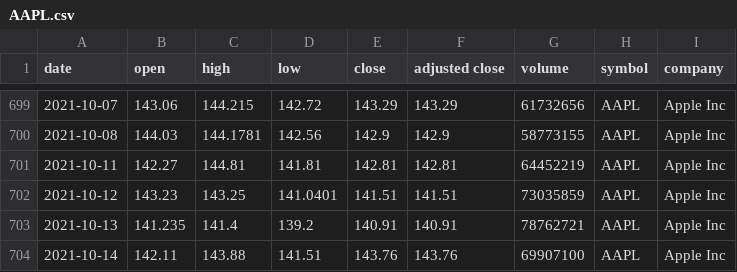
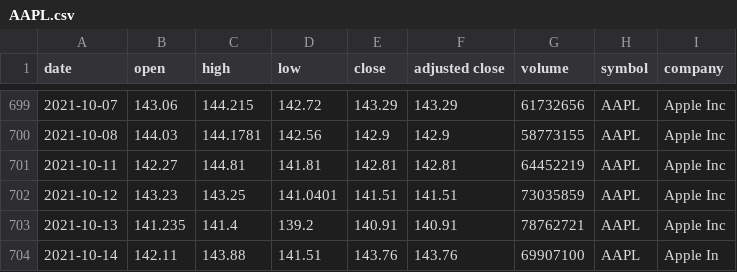
Before and after one commit to ningboyuan/DigitalEconomyDecisionAnalytics, a CSV file: DEDA_ConditionIteration/AAPL.csv, drawn as a sheet; only a part is shown, gaps mark what is left out.

Commit message:
Apple Stock Data

```diff
--- a/DEDA_ConditionIteration/AAPL.csv
+++ b/DEDA_ConditionIteration/AAPL.csv
@@ -703,2 +703,2 @@ date,open,high,low,close,adjusted close,volume,symbol,company
 2021-10-13,141.235,141.4,139.2,140.91,140.91,78762721,AAPL,Apple Inc
-2021-10-14,142.11,143.88,141.51,143.76,143.76,69907100,AAPL,Apple Inc
+2021-10-14,142.11,143.88,141.51,143.76,143.76,69907100,AAPL,Apple In
```
